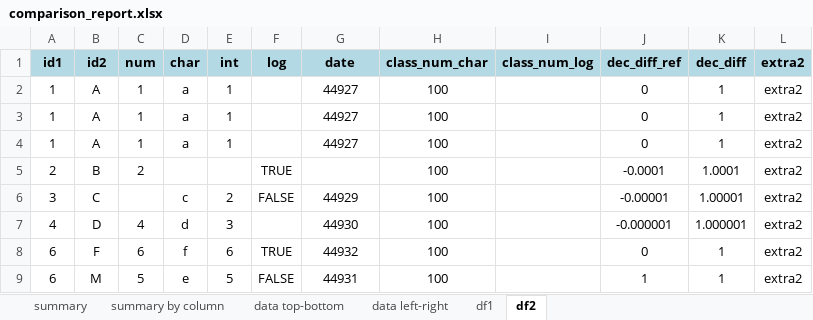
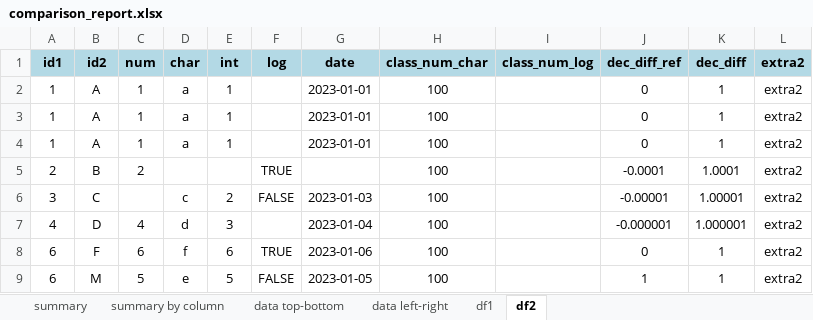
Before and after one commit to skgithub14/compareDFx, an Excel workbook: inst/extdata/comparison_report.xlsx, sheet df2, drawn as a sheet; values as stored, in another font and other column widths than the file's, no borders; the diff names each change by its address in the sheet, - before the commit and + after, or states it on an @@ line.

```diff
--- a/inst/extdata/comparison_report.xlsx (sheet df2)
+++ b/inst/extdata/comparison_report.xlsx (sheet df2)
-G2:G4 (date): 44927
+G2:G4 (date): 2023-01-01
-G6 (date): 44929
+G6 (date): 2023-01-03
-G7 (date): 44930
+G7 (date): 2023-01-04
-G8 (date): 44932
+G8 (date): 2023-01-06
-G9 (date): 44931
+G9 (date): 2023-01-05
```
Also changed, not shown: sheet df1, 10 other files.
